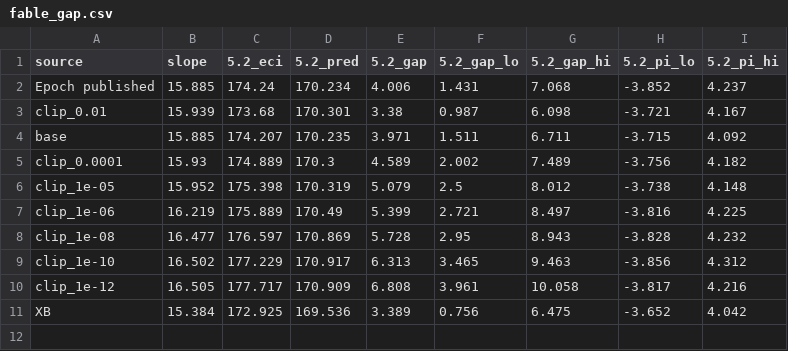
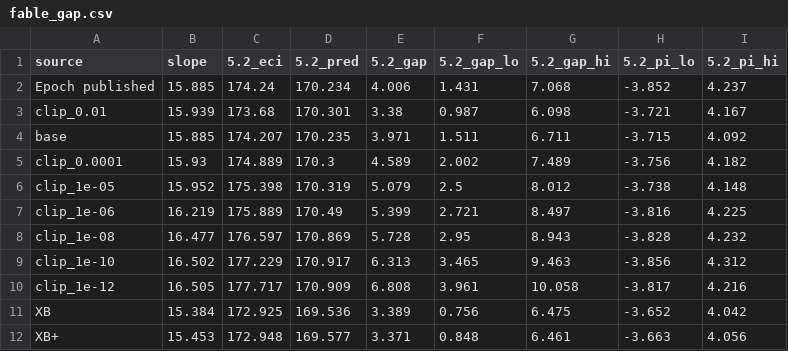
Before and after one commit to hugetim/hugetim.github.io, a CSV file: posts/eci-clip/fable_gap.csv, drawn as a sheet; the diff names each change by its address in the sheet, - before the commit and + after, or states it on an @@ line.

```diff
--- a/posts/eci-clip/fable_gap.csv
+++ b/posts/eci-clip/fable_gap.csv
+row 12: XB+ | 15.453 | 172.948 | 169.577 | 3.371 | 0.848 | 6.461 | -3.663 | 4.056
```
Also changed, not shown: posts/eci-clip/bench_sigma.csv, posts/eci-clip/clip_table.csv, 9 other files.
